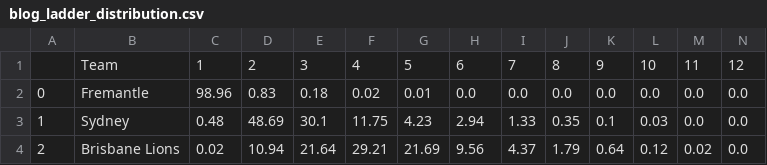
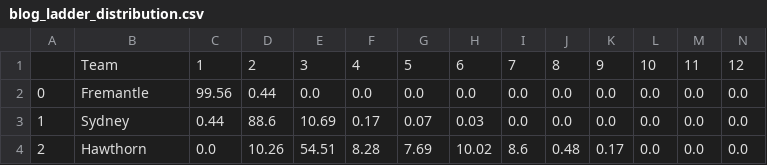
Before and after one commit to Edjwatson/edjwatson.github.io, a CSV file: data/Simulations/blog_ladder_distribution.csv, drawn as a sheet; only a part is shown; the diff covers the shown part only; the diff names each change by its address in the sheet, - before the commit and + after, or states it on an @@ line.

```diff
--- a/data/Simulations/blog_ladder_distribution.csv
+++ b/data/Simulations/blog_ladder_distribution.csv
-C2: 98.96
+C2: 99.56
-D2: 0.83
+D2: 0.44
-E2: 0.18
+E2: 0.0
-F2: 0.02
+F2: 0.0
-G2: 0.01
+G2: 0.0
-C3: 0.48
+C3: 0.44
-D3: 48.69
+D3: 88.6
-E3: 30.1
+E3: 10.69
-F3: 11.75
+F3: 0.17
-G3: 4.23
+G3: 0.07
-H3: 2.94
+H3: 0.03
-I3: 1.33
+I3: 0.0
-J3: 0.35
+J3: 0.0
-K3: 0.1
+K3: 0.0
-L3: 0.03
+L3: 0.0
-B4: Brisbane Lions
+B4: Hawthorn
-C4: 0.02
+C4: 0.0
-D4: 10.94
+D4: 10.26
-E4: 21.64
+E4: 54.51
-F4: 29.21
+F4: 8.28
-G4: 21.69
+G4: 7.69
-H4: 9.56
+H4: 10.02
-I4: 4.37
+I4: 8.6
-J4: 1.79
+J4: 0.48
-K4: 0.64
+K4: 0.17
-L4: 0.12
+L4: 0.0
-M4: 0.02
+M4: 0.0
```
Also changed, not shown: 151 edited cells elsewhere in this file, data/Simulations/blog_summary_sims.csv, data/SquiggleData/squiggle_predictions.csv, 10 other files.
